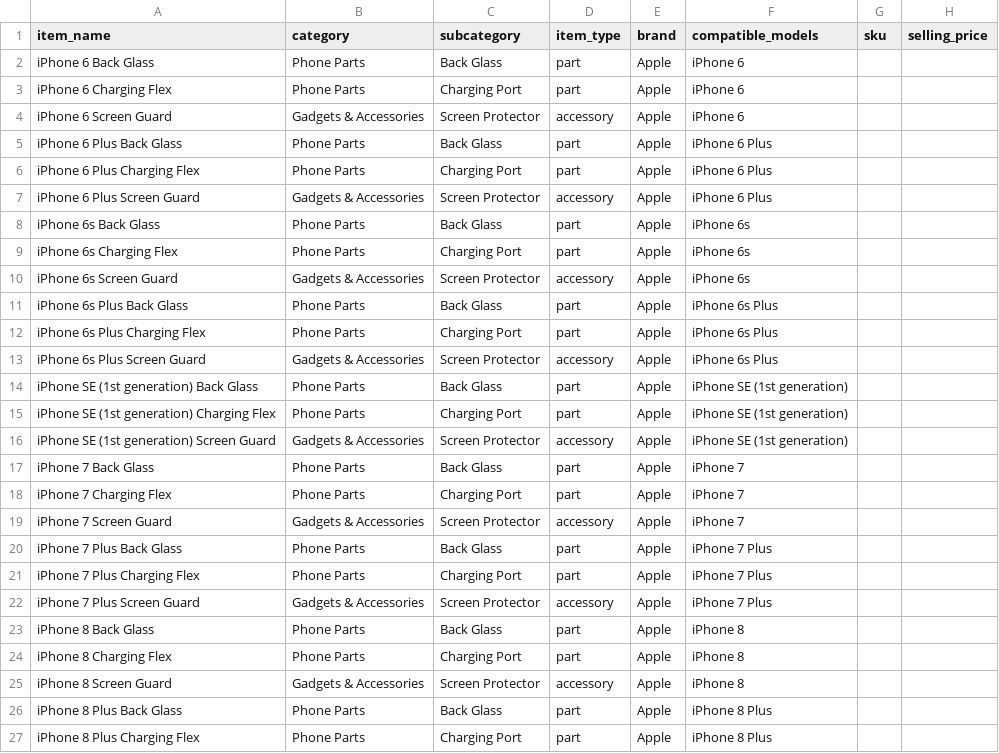
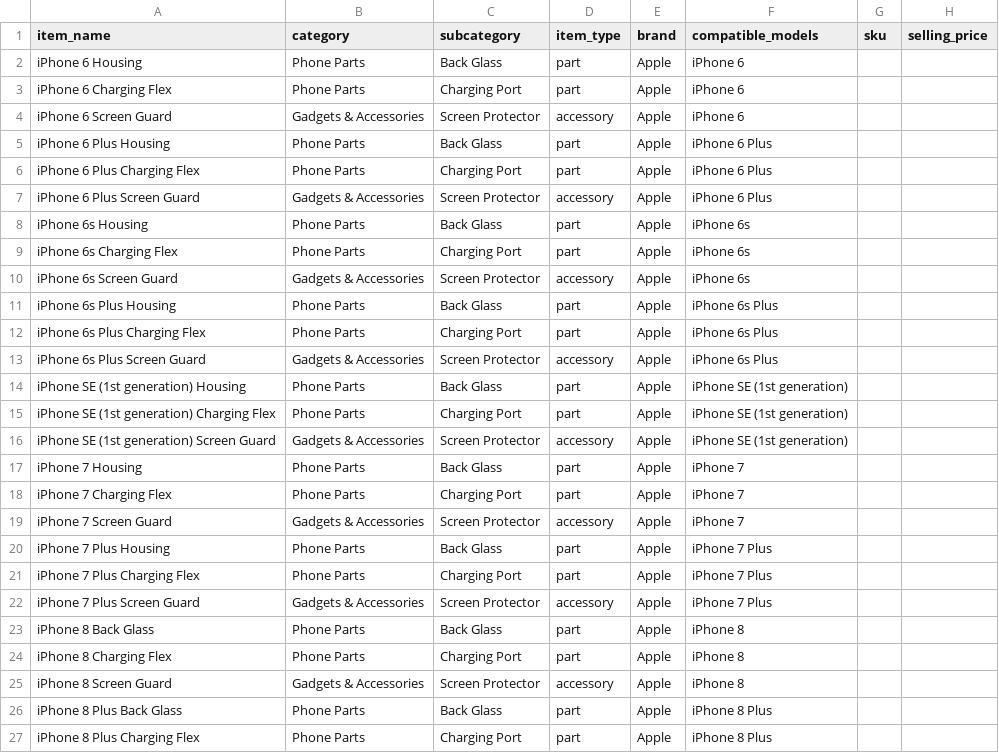
Before and after one commit to NovaTech4618/danchrista-four-communication, a CSV file: data/amezing-iphone-parts-catalog.csv, drawn as a sheet; only a part is shown; the diff names each change by its address in the sheet, - before the commit and + after, or states it on an @@ line.

Commit message:
Correct iPhone back glass and housing catalogue names

```diff
--- a/data/amezing-iphone-parts-catalog.csv
+++ b/data/amezing-iphone-parts-catalog.csv
-A2 (item_name): iPhone 6 Back Glass
+A2 (item_name): iPhone 6 Housing
-A5 (item_name): iPhone 6 Plus Back Glass
+A5 (item_name): iPhone 6 Plus Housing
-A8 (item_name): iPhone 6s Back Glass
+A8 (item_name): iPhone 6s Housing
-A11 (item_name): iPhone 6s Plus Back Glass
+A11 (item_name): iPhone 6s Plus Housing
-A14 (item_name): iPhone SE (1st generation) Back Glass
+A14 (item_name): iPhone SE (1st generation) Housing
-A17 (item_name): iPhone 7 Back Glass
+A17 (item_name): iPhone 7 Housing
-A20 (item_name): iPhone 7 Plus Back Glass
+A20 (item_name): iPhone 7 Plus Housing
```
